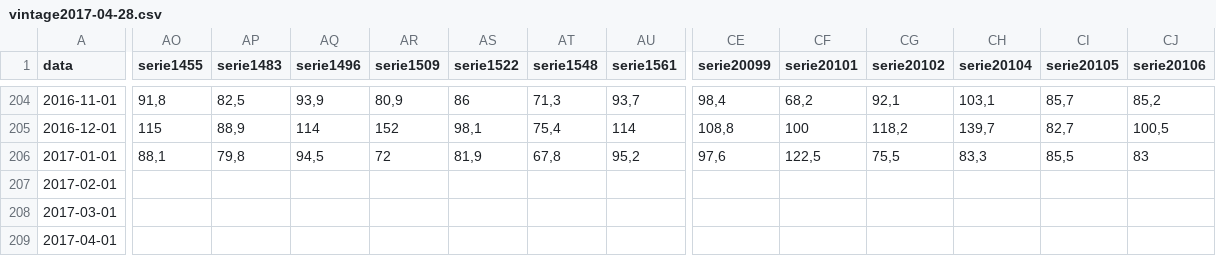
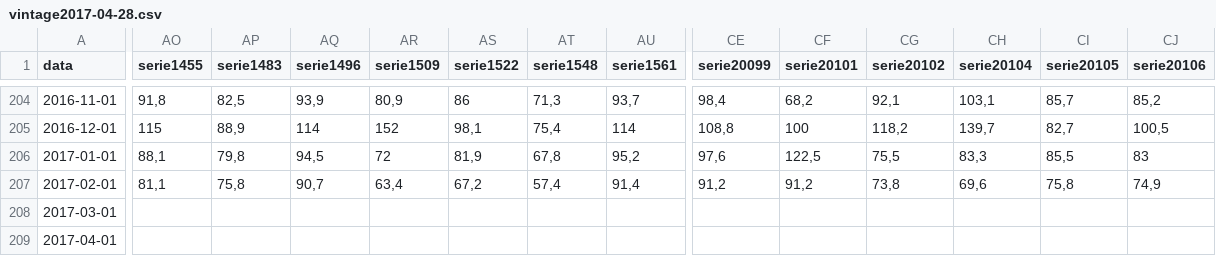
Before and after one commit to tiagogmartins/ArtigoBR, a CSV file: scripts/vintages/vintage2017-04-28.csv, drawn as a sheet; only a part is shown, gaps mark what is left out; the diff covers the shown part only; the diff names each change by its address in the sheet, - before the commit and + after, or states it on an @@ line.

```diff
--- a/scripts/vintages/vintage2017-04-28.csv
+++ b/scripts/vintages/vintage2017-04-28.csv
-AO207 (serie1455): (empty)
+AO207 (serie1455): 81,1
-AP207 (serie1483): (empty)
+AP207 (serie1483): 75,8
-AQ207 (serie1496): (empty)
+AQ207 (serie1496): 90,7
-AR207 (serie1509): (empty)
+AR207 (serie1509): 63,4
-AS207 (serie1522): (empty)
+AS207 (serie1522): 67,2
-AT207 (serie1548): (empty)
+AT207 (serie1548): 57,4
-AU207 (serie1561): (empty)
+AU207 (serie1561): 91,4
-CE207 (serie20099): (empty)
+CE207 (serie20099): 91,2
-CF207 (serie20101): (empty)
+CF207 (serie20101): 91,2
-CG207 (serie20102): (empty)
+CG207 (serie20102): 73,8
-CH207 (serie20104): (empty)
+CH207 (serie20104): 69,6
-CI207 (serie20105): (empty)
+CI207 (serie20105): 75,8
-CJ207 (serie20106): (empty)
+CJ207 (serie20106): 74,9
```
Also changed, not shown: 23 edited cells elsewhere in this file, scripts/vintages/vintage2017-03-10.csv, scripts/vintages/vintage2017-03-31.csv, 3 other files.
